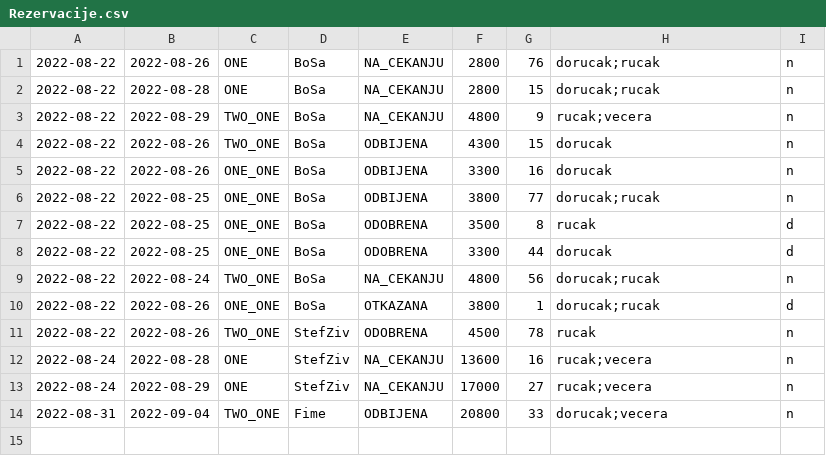
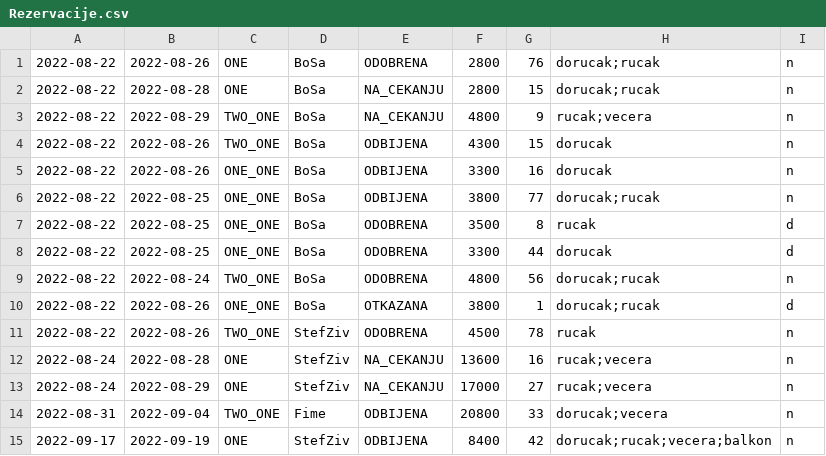
Before and after one commit to SasteS/Java-Swing-Hotel-Reservations, a CSV file: Rezervacije.csv, drawn as a sheet.

```diff
--- a/Rezervacije.csv
+++ b/Rezervacije.csv
@@ -1,2 +1,2 @@
-2022-08-22,2022-08-26,ONE,BoSa,NA_CEKANJU,2800,76,dorucak;rucak,n
+2022-08-22,2022-08-26,ONE,BoSa,ODOBRENA,2800,76,dorucak;rucak,n
 2022-08-22,2022-08-28,ONE,BoSa,NA_CEKANJU,2800,15,dorucak;rucak,n
@@ -8,3 +8,3 @@
 2022-08-22,2022-08-25,ONE_ONE,BoSa,ODOBRENA,3300,44,dorucak,d
-2022-08-22,2022-08-24,TWO_ONE,BoSa,NA_CEKANJU,4800,56,dorucak;rucak,n
+2022-08-22,2022-08-24,TWO_ONE,BoSa,ODOBRENA,4800,56,dorucak;rucak,n
 2022-08-22,2022-08-26,ONE_ONE,BoSa,OTKAZANA,3800,1,dorucak;rucak,d
@@ -14 +14,2 @@
 2022-08-31,2022-09-04,TWO_ONE,Fime,ODBIJENA,20800,33,dorucak;vecera,n
+2022-09-17,2022-09-19,ONE,StefZiv,ODBIJENA,8400,42,dorucak;rucak;vecera;balkon,n
```
Also changed, not shown: 15 other files.
